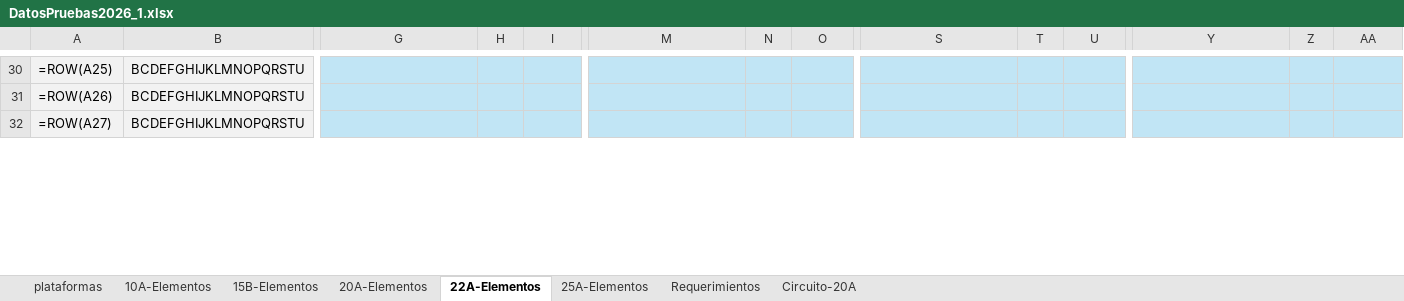
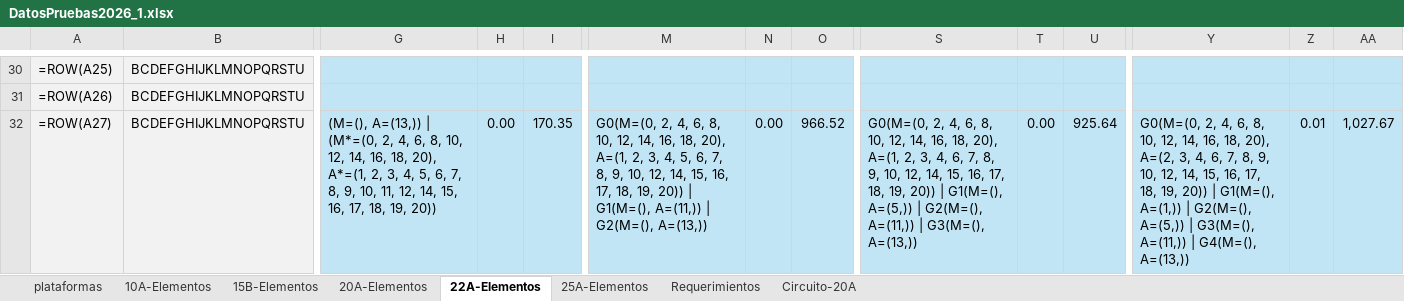
Before and after one commit to CamiOso/BiparticionOptima, an Excel workbook: DatosPruebas2026_1.xlsx, sheet 22A-Elementos, drawn as a sheet; only a part is shown, gaps mark what is left out; values as stored, in another font and other column widths than the file's, no borders; formulas without a stored value are shown as written; the diff covers the shown part only; the diff names each change by its address in the sheet, - before the commit and + after, or states it on an @@ line.

Commit message:
data: resultados Geo 22A mec=11 completo (filas 12,18,19,25,26,32,33) y mec=15 k=2 (filas 10,17)

```diff
--- a/DatosPruebas2026_1.xlsx (sheet 22A-Elementos)
+++ b/DatosPruebas2026_1.xlsx (sheet 22A-Elementos)
-G32: (empty)
+G32: (M=(), A=(13,)) | (M*=(0, 2, 4, 6, 8, 10, 12, 14, 16, 18, 20), A*=(1, 2, 3, 4, 5, 6, 7, 8, 9, 10, 11, 12, 14, 15, 16, 17, 18, 19, 20))
-H32: (empty)
+H32: 0.00
-I32: (empty)
+I32: 170.35
-M32: (empty)
+M32: G0(M=(0, 2, 4, 6, 8, 10, 12, 14, 16, 18, 20), A=(1, 2, 3, 4, 5, 6, 7, 8, 9, 10, 12, 14, 15, 16, 17, 18, 19, 20)) | G1(M=(), A=(11,)) | G2(M=(), A=(13,))
-N32: (empty)
+N32: 0.00
-O32: (empty)
+O32: 966.52
-S32: (empty)
+S32: G0(M=(0, 2, 4, 6, 8, 10, 12, 14, 16, 18, 20), A=(1, 2, 3, 4, 6, 7, 8, 9, 10, 12, 14, 15, 16, 17, 18, 19, 20)) | G1(M=(), A=(5,)) | G2(M=(), A=(11,)) | G3(M=(), A=(13,))
-T32: (empty)
+T32: 0.00
-U32: (empty)
+U32: 925.64
-Y32: (empty)
+Y32: G0(M=(0, 2, 4, 6, 8, 10, 12, 14, 16, 18, 20), A=(2, 3, 4, 6, 7, 8, 9, 10, 12, 14, 15, 16, 17, 18, 19, 20)) | G1(M=(), A=(1,)) | G2(M=(), A=(5,)) | G3(M=(), A=(11,)) | G4(M=(), A=(13,))
-Z32: (empty)
+Z32: 0.01
-AA32: (empty)
+AA32: 1,027.67
```
Also changed, not shown: 39 edited cells elsewhere in this sheet.
